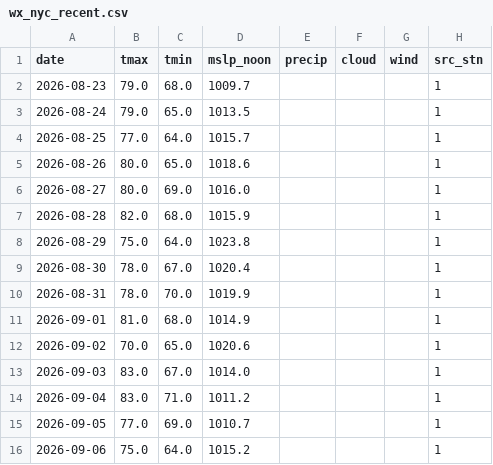
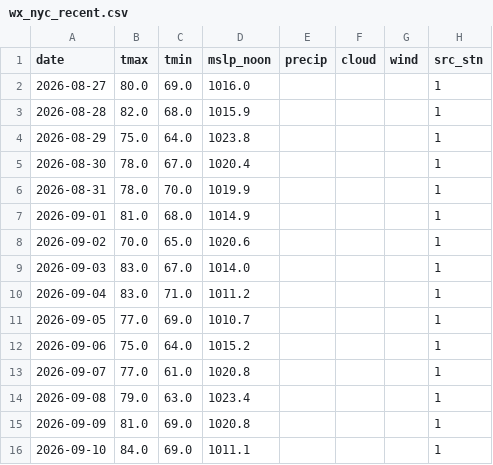
Before and after one commit to JonathanMitchell1234/Kalshi-ML-Trading-Bot, a CSV file: data_cache/wx_nyc_recent.csv, drawn as a sheet.

```diff
--- a/data_cache/wx_nyc_recent.csv
+++ b/data_cache/wx_nyc_recent.csv
@@ -1,6 +1,2 @@
 date,tmax,tmin,mslp_noon,precip,cloud,wind,src_stn
-2026-08-23,79.0,68.0,1009.7,,,,1
-2026-08-24,79.0,65.0,1013.5,,,,1
-2026-08-25,77.0,64.0,1015.7,,,,1
-2026-08-26,80.0,65.0,1018.6,,,,1
 2026-08-27,80.0,69.0,1016.0,,,,1
@@ -16 +12,5 @@ date,tmax,tmin,mslp_noon,precip,cloud,wind,src_stn
 2026-09-06,75.0,64.0,1015.2,,,,1
+2026-09-07,77.0,61.0,1020.8,,,,1
+2026-09-08,79.0,63.0,1023.4,,,,1
+2026-09-09,81.0,69.0,1020.8,,,,1
+2026-09-10,84.0,69.0,1011.1,,,,1
```
Also changed, not shown: data_cache/wx_chi_obs.csv, data_cache/wx_chi_recent.csv, 28 other files.
